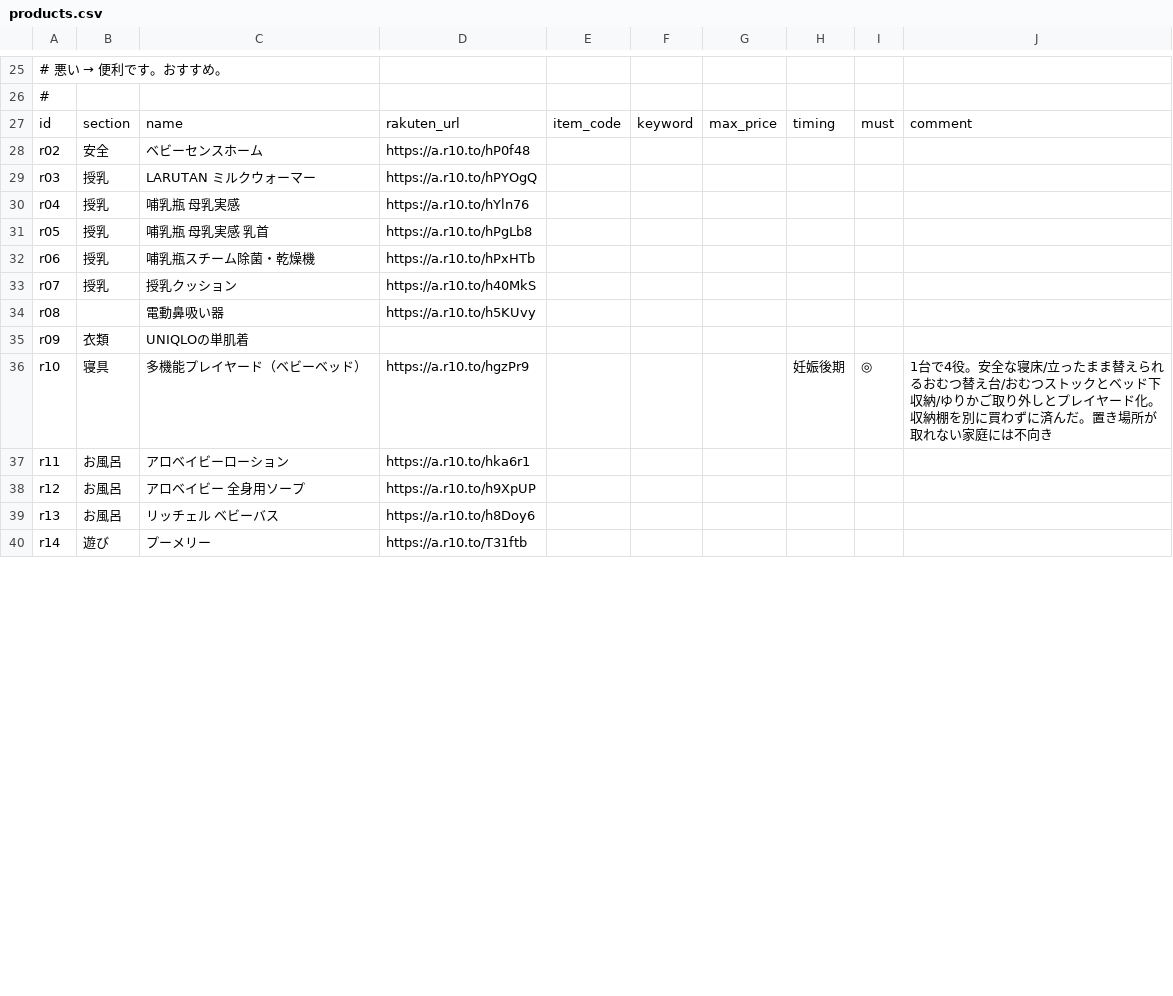
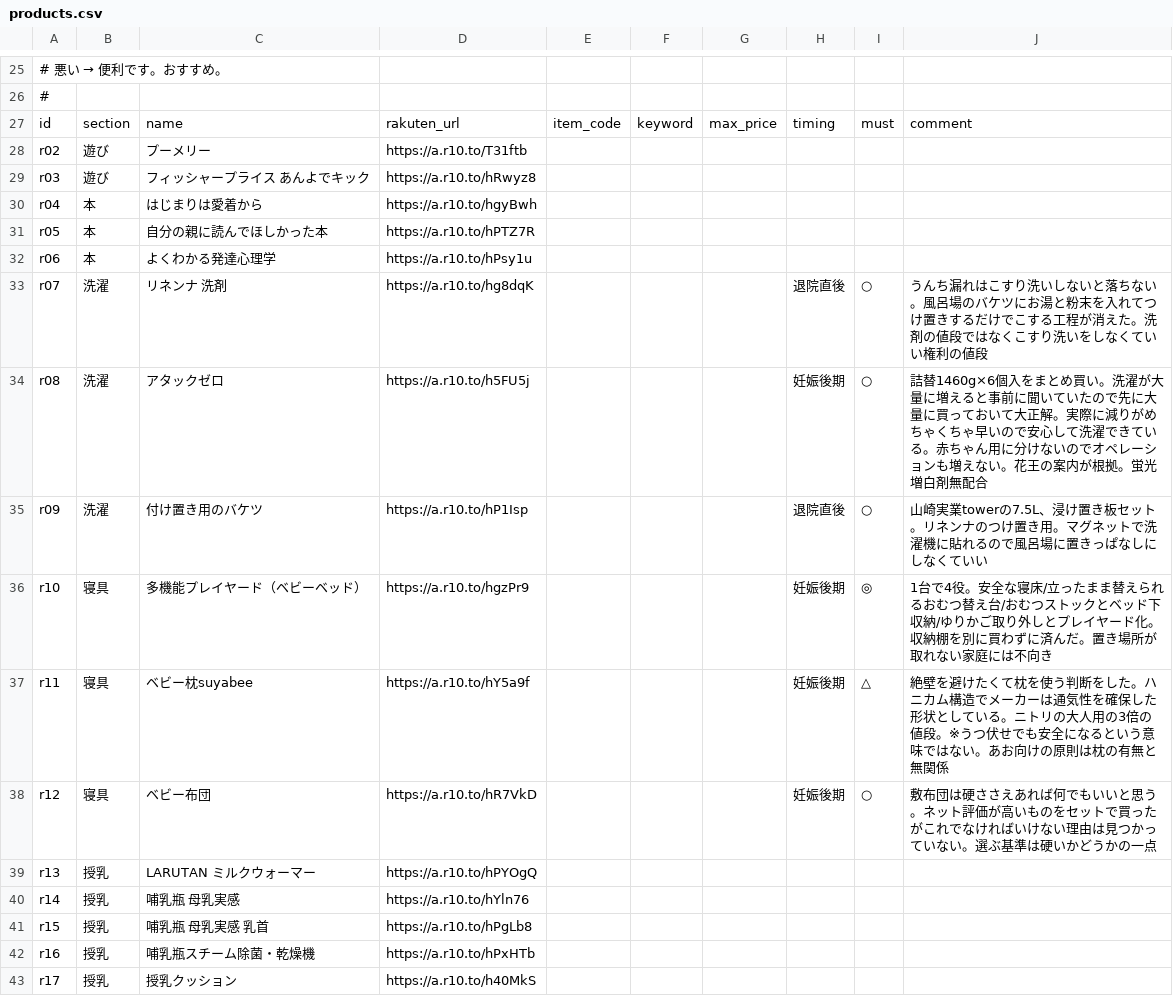
Before and after one commit to hidekanagawa1106-web/claudecode, a CSV file: parenting/products.csv, drawn as a sheet; only a part is shown, gaps mark what is left out; the diff covers the shown part only.

```diff
--- a/parenting/products.csv
+++ b/parenting/products.csv
@@ -27,14 +27,17 @@
 id,section,name,rakuten_url,item_code,keyword,max_price,timing,must,comment
-r02,安全,ベビーセンスホーム,https://a.r10.to/hP0f48,,,,,,
-r03,授乳,LARUTAN ミルクウォーマー,https://a.r10.to/hPYOgQ,,,,,,
-r04,授乳,哺乳瓶 母乳実感,https://a.r10.to/hYln76,,,,,,
-r05,授乳,哺乳瓶 母乳実感 乳首,https://a.r10.to/hPgLb8,,,,,,
-r06,授乳,哺乳瓶スチーム除菌・乾燥機,https://a.r10.to/hPxHTb,,,,,,
-r07,授乳,授乳クッション,https://a.r10.to/h40MkS,,,,,,
-r08,,電動鼻吸い器,https://a.r10.to/h5KUvy,,,,,,
-r09,衣類,UNIQLOの単肌着,,,,,,,
+r02,遊び,プーメリー,https://a.r10.to/T31ftb,,,,,,
+r03,遊び,フィッシャープライス あんよでキック,https://a.r10.to/hRwyz8,,,,,,
+r04,本,はじまりは愛着から,https://a.r10.to/hgyBwh,,,,,,
+r05,本,自分の親に読んでほしかった本,https://a.r10.to/hPTZ7R,,,,,,
+r06,本,よくわかる発達心理学,https://a.r10.to/hPsy1u,,,,,,
+r07,洗濯,リネンナ 洗剤,https://a.r10.to/hg8dqK,,,,退院直後,○,うんち漏れはこすり洗いしないと落ちない。風呂場のバケツにお湯と粉末を入れてつけ置きするだけでこする工程が消えた。洗剤の値段ではなくこすり洗いをしなくていい権利の値段
+r08,洗濯,アタックゼロ,https://a.r10.to/h5FU5j,,,,妊娠後期,○,詰替1460g×6個入をまとめ買い。洗濯が大量に増えると事前に聞いていたので先に大量に買っておいて大正解。実際に減りがめちゃくちゃ早いので安心して洗濯できている。赤ちゃん用に分けないのでオペレーションも増えない。花王の案内が根拠。蛍光増白剤無配合
+r09,洗濯,付け置き用のバケツ,https://a.r10.to/hP1Isp,,,,退院直後,○,山崎実業towerの7.5L、浸け置き板セット。リネンナのつけ置き用。マグネットで洗濯機に貼れるので風呂場に置きっぱなしにしなくていい
 r10,寝具,多機能プレイヤード（ベビーベッド）,https://a.r10.to/hgzPr9,,,,妊娠後期,◎,1台で4役。安全な寝床/立ったまま替えられるおむつ替え台/おむつストックとベッド下収納/ゆりかご取り外しとプレイヤード化。収納棚を別に買わずに済んだ。置き場所が取れない家庭には不向き
-r11,お風呂,アロベイビーローション,https://a.r10.to/hka6r1,,,,,,
-r12,お風呂,アロベイビー　全身用ソープ,https://a.r10.to/h9XpUP,,,,,,
-r13,お風呂,リッチェル ベビーバス,https://a.r10.to/h8Doy6,,,,,,
-r14,遊び,プーメリー,https://a.r10.to/T31ftb,,,,,,
+r11,寝具,ベビー枕suyabee,https://a.r10.to/hY5a9f,,,,妊娠後期,△,絶壁を避けたくて枕を使う判断をした。ハニカム構造でメーカーは通気性を確保した形状としている。ニトリの大人用の3倍の値段。※うつ伏せでも安全になるという意味ではない。あお向けの原則は枕の有無と無関係
+r12,寝具,ベビー布団,https://a.r10.to/hR7VkD,,,,妊娠後期,○,敷布団は硬ささえあれば何でもいいと思う。ネット評価が高いものをセットで買ったがこれでなければいけない理由は見つかっていない。選ぶ基準は硬いかどうかの一点
+r13,授乳,LARUTAN ミルクウォーマー,https://a.r10.to/hPYOgQ,,,,,,
+r14,授乳,哺乳瓶 母乳実感,https://a.r10.to/hYln76,,,,,,
+r15,授乳,哺乳瓶 母乳実感 乳首,https://a.r10.to/hPgLb8,,,,,,
+r16,授乳,哺乳瓶スチーム除菌・乾燥機,https://a.r10.to/hPxHTb,,,,,,
+r17,授乳,授乳クッション,https://a.r10.to/h40MkS,,,,,,
```
Also changed, not shown: 6 added rows, 17 removed rows and 22 edited cells elsewhere in this file, 1 other file.
